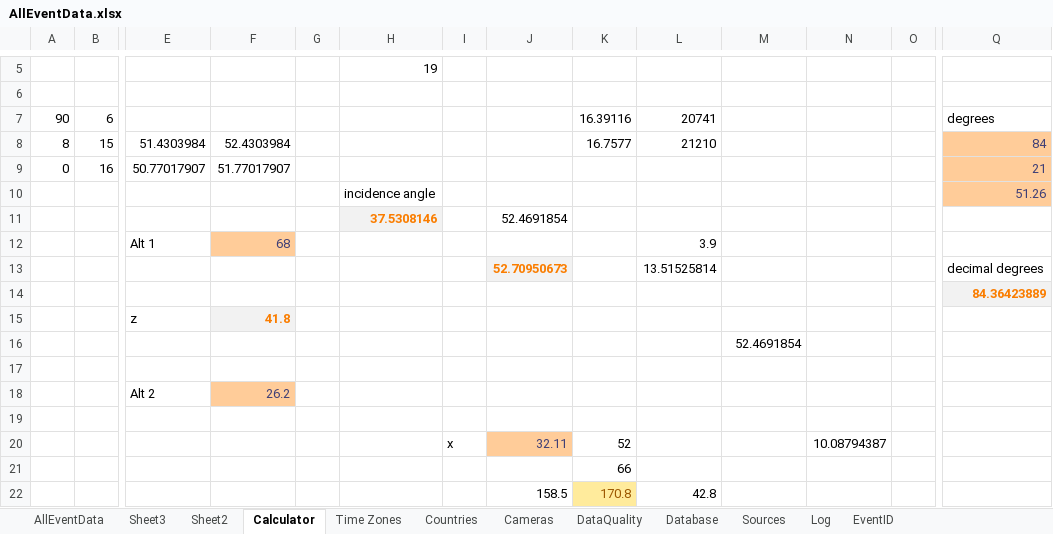
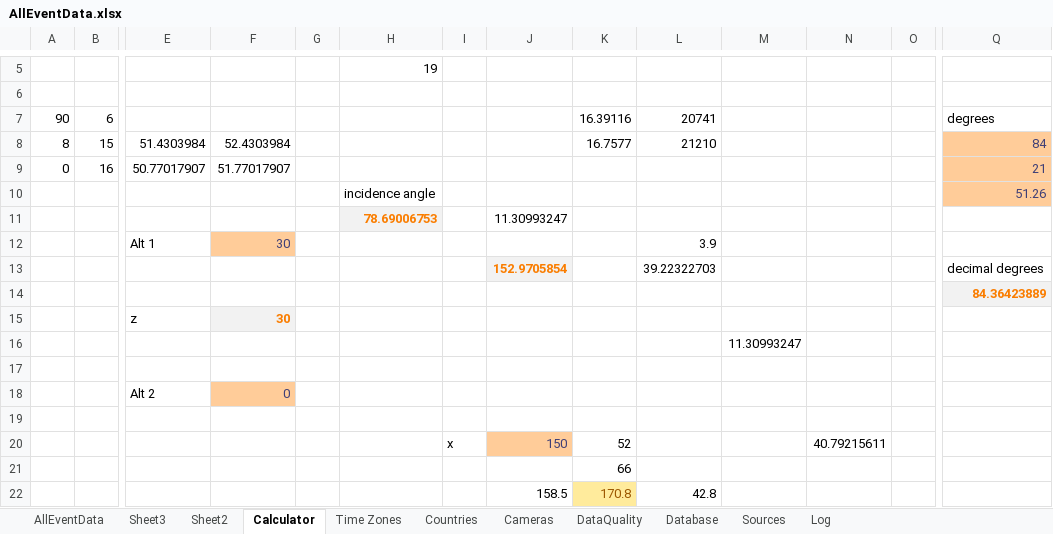
Before and after one commit to strewnify/strewnlab, an Excel workbook: AllEventData.xlsx, sheet Calculator, drawn as a sheet; only a part is shown, gaps mark what is left out; values as stored, in another font and other column widths than the file's, no borders; charts and pictures not drawn; removed rows and columns are numbered as before the commit, all else as after; rows hold the shown columns only; the diff names each change by its address in the sheet, - before the commit and + after, or states it on an @@ line.

```diff
--- a/AllEventData.xlsx (sheet Calculator)
+++ b/AllEventData.xlsx (sheet Calculator)
-sheet tab: EventID
-row 11:  |  |  |  |  | 37.5308146 |  | 52.4691854
+row 11:  |  |  |  |  | 78.69006753 |  | 11.30993247
-F12: 68
+F12: 30
-row 13:  |  |  |  |  |  |  | 52.70950673 |  | 13.51525814 |  |  |  | decimal degrees
+row 13:  |  |  |  |  |  |  | 152.9705854 |  | 39.22322703 |  |  |  | decimal degrees
-F15: 41.8
+F15: 30
-M16: 52.4691854
+M16: 11.30993247
-F18: 26.2
+F18: 0
-J20: 32.11
+J20: 150
-N20: 10.08794387
+N20: 40.79215611
```
Also changed, not shown: sheet AllEventData, 24 other files.
